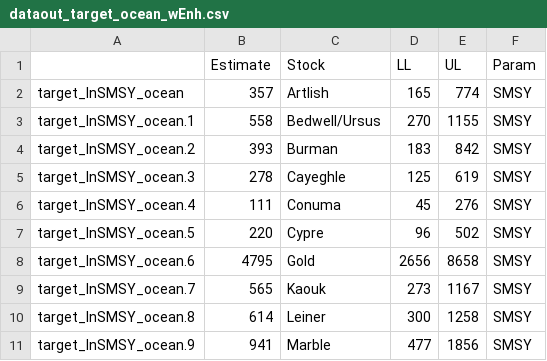
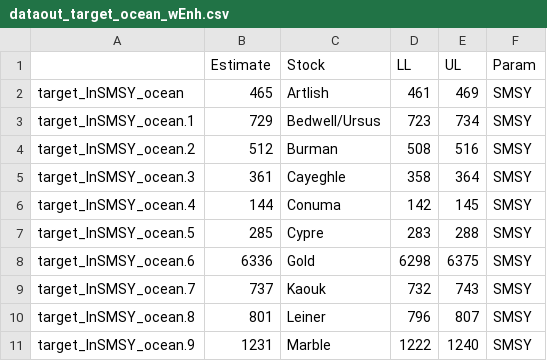
Before and after one commit to Pacific-salmon-assess/iwam-package, a CSV file: DataOut/dataout_target_ocean_wEnh.csv, drawn as a sheet; only a part is shown; the diff covers the shown part only.

```diff
--- a/DataOut/dataout_target_ocean_wEnh.csv
+++ b/DataOut/dataout_target_ocean_wEnh.csv
@@ -1,11 +1,11 @@
 "","Estimate","Stock","LL","UL","Param"
-"target_lnSMSY_ocean",357,"Artlish",165,774,"SMSY"
-"target_lnSMSY_ocean.1",558,"Bedwell/Ursus",270,1155,"SMSY"
-"target_lnSMSY_ocean.2",393,"Burman",183,842,"SMSY"
-"target_lnSMSY_ocean.3",278,"Cayeghle",125,619,"SMSY"
-"target_lnSMSY_ocean.4",111,"Conuma",45,276,"SMSY"
-"target_lnSMSY_ocean.5",220,"Cypre",96,502,"SMSY"
-"target_lnSMSY_ocean.6",4795,"Gold",2656,8658,"SMSY"
-"target_lnSMSY_ocean.7",565,"Kaouk",273,1167,"SMSY"
-"target_lnSMSY_ocean.8",614,"Leiner",300,1258,"SMSY"
-"target_lnSMSY_ocean.9",941,"Marble",477,1856,"SMSY"
+"target_lnSMSY_ocean",465,"Artlish",461,469,"SMSY"
+"target_lnSMSY_ocean.1",729,"Bedwell/Ursus",723,734,"SMSY"
+"target_lnSMSY_ocean.2",512,"Burman",508,516,"SMSY"
+"target_lnSMSY_ocean.3",361,"Cayeghle",358,364,"SMSY"
+"target_lnSMSY_ocean.4",144,"Conuma",142,145,"SMSY"
+"target_lnSMSY_ocean.5",285,"Cypre",283,288,"SMSY"
+"target_lnSMSY_ocean.6",6336,"Gold",6298,6375,"SMSY"
+"target_lnSMSY_ocean.7",737,"Kaouk",732,743,"SMSY"
+"target_lnSMSY_ocean.8",801,"Leiner",796,807,"SMSY"
+"target_lnSMSY_ocean.9",1231,"Marble",1222,1240,"SMSY"
```
Also changed, not shown: 144 edited cells elsewhere in this file, DataOut/getLRP-BootstrappedRPs.csv, 4 other files.
